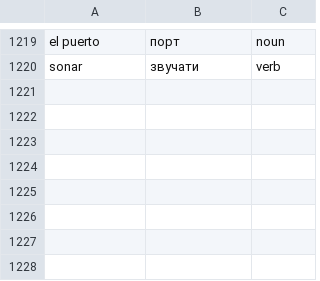
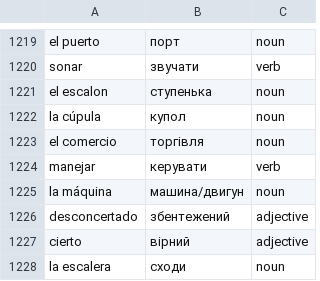
Before and after one commit to Alexander778/spanish-quiz-react, a CSV file: src/data/words.csv, drawn as a sheet; only a part is shown, gaps mark what is left out; the diff names each change by its address in the sheet, - before the commit and + after, or states it on an @@ line.

Commit message:
Update words

```diff
--- a/src/data/words.csv
+++ b/src/data/words.csv
+row 1221: el escalon | ступенька | noun
+row 1222: la cúpula | купол | noun
+row 1223: el comercio | торгівля | noun
+row 1224: manejar | керувати | verb
+row 1225: la máquina | машина/двигун | noun
+row 1226: desconcertado | збентежений | adjective
+row 1227: cierto | вірний | adjective
+row 1228: la escalera | сходи | noun
```
Also changed, not shown: 2 other files.
